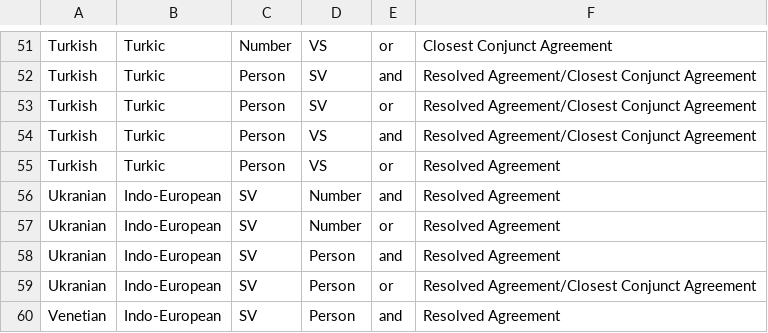
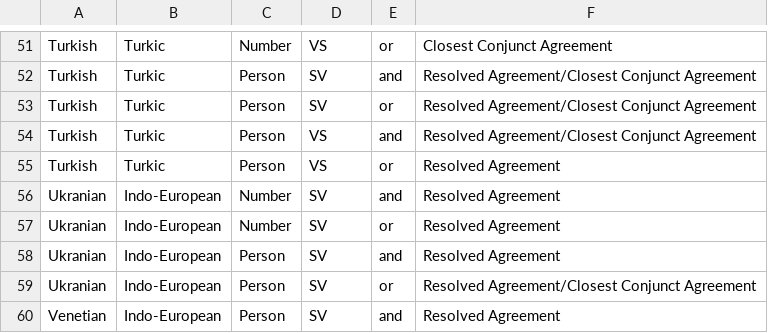
Before and after one commit to pwsmith/frankfurtmultivaluation, a CSV file: language.csv, drawn as a sheet; only a part is shown, gaps mark what is left out.

Commit message:
Update language.csv

```diff
--- a/language.csv
+++ b/language.csv
@@ -55,6 +55,6 @@ Turkish,Turkic,Person,VS,and,Resolved Agreement/Closest Conjunct Agreement
 Turkish,Turkic,Person,VS,or,Resolved Agreement
-Ukranian,Indo-European,SV,Number,and,Resolved Agreement
-Ukranian,Indo-European,SV,Number,or,Resolved Agreement
-Ukranian,Indo-European,SV,Person,and,Resolved Agreement
-Ukranian,Indo-European,SV,Person,or,Resolved Agreement/Closest Conjunct Agreement
-Venetian,Indo-European,SV,Person,and,Resolved Agreement
+Ukranian,Indo-European,Number,SV,and,Resolved Agreement
+Ukranian,Indo-European,Number,SV,or,Resolved Agreement
+Ukranian,Indo-European,Person,SV,and,Resolved Agreement
+Ukranian,Indo-European,Person,SV,or,Resolved Agreement/Closest Conjunct Agreement
+Venetian,Indo-European,Person,SV,and,Resolved Agreement
```
